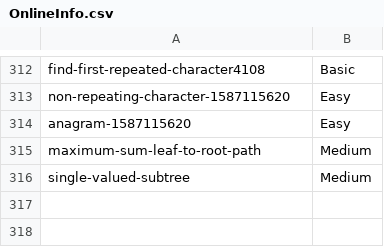
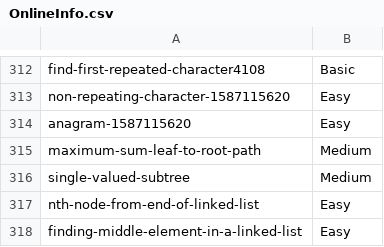
Before and after one commit to prateekshyap/DSA, a CSV file: ZInfo/OnlineInfo.csv, drawn as a sheet; only a part is shown, gaps mark what is left out; the diff names each change by its address in the sheet, - before the commit and + after, or states it on an @@ line.

```diff
--- a/ZInfo/OnlineInfo.csv
+++ b/ZInfo/OnlineInfo.csv
+row 317: nth-node-from-end-of-linked-list | Easy
+row 318: finding-middle-element-in-a-linked-list | Easy
```
Also changed, not shown: 2 other files.
